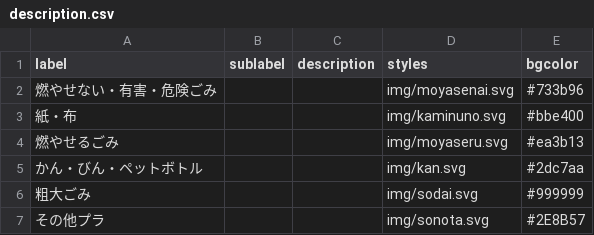
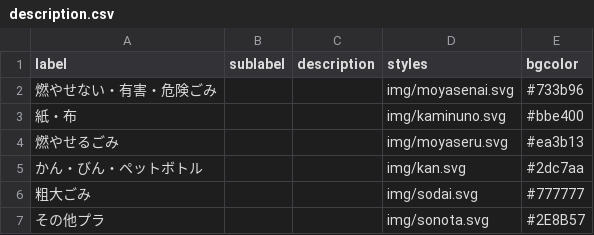
Before and after one commit to 50saisatte/5374, a CSV file: data/description.csv, drawn as a sheet.

Commit message:
Update description.csv

```diff
--- a/data/description.csv
+++ b/data/description.csv
@@ -5,3 +5,3 @@ label,sublabel,description,styles,bgcolor
 かん・びん・ペットボトル,,,img/kan.svg,#2dc7aa
-粗大ごみ,,,img/sodai.svg,#999999
+粗大ごみ,,,img/sodai.svg,#777777
 その他プラ,,,img/sonota.svg,#2E8B57
```
